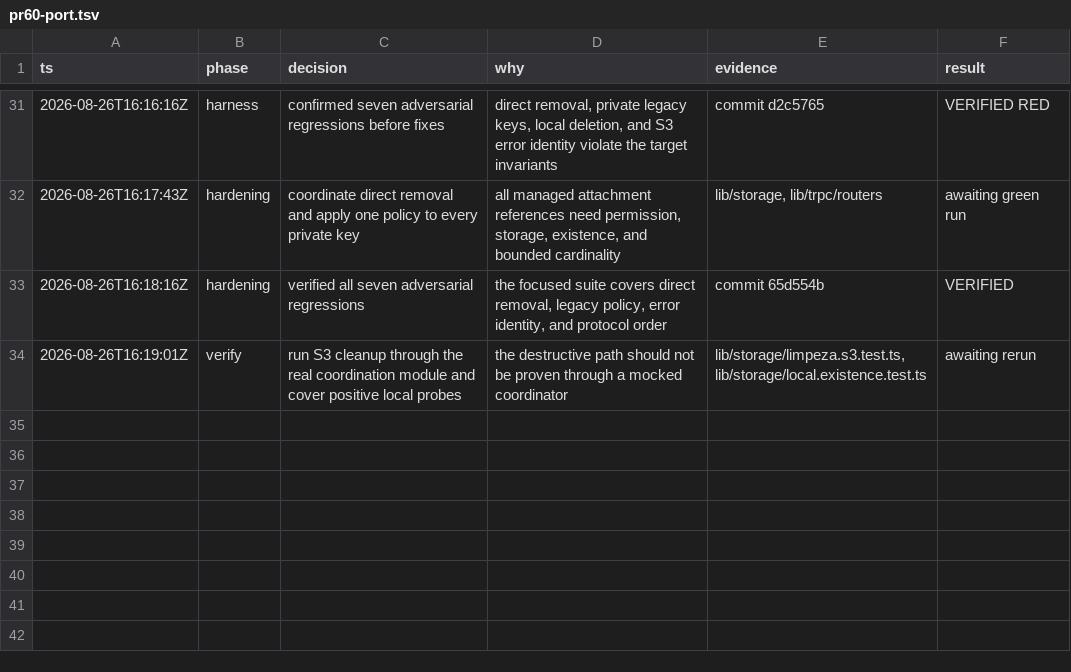
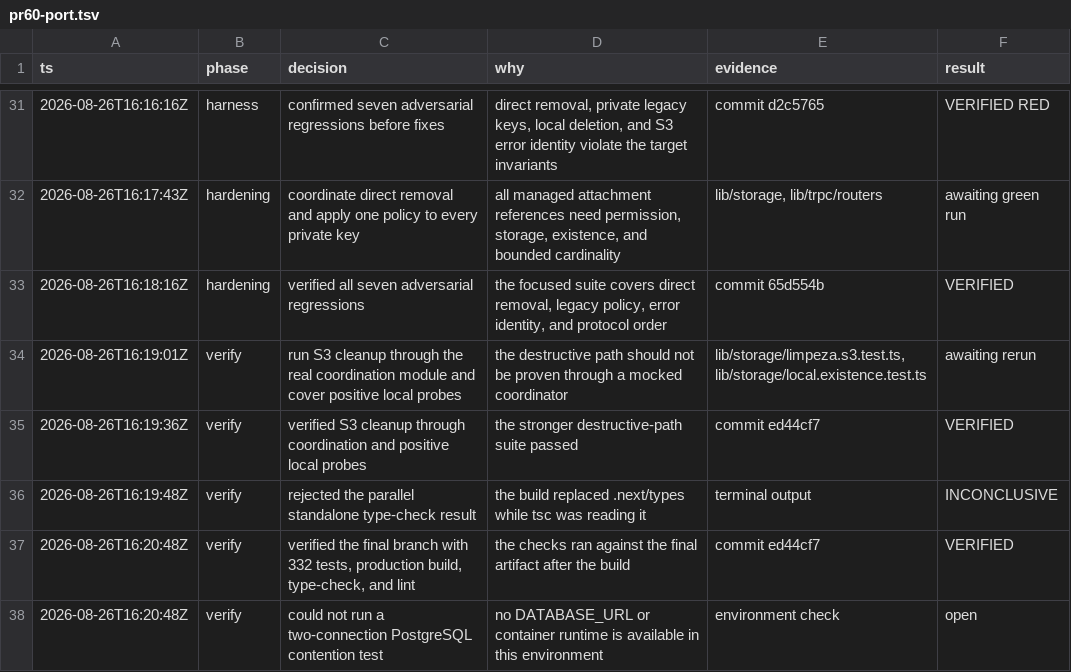
Before and after one commit to claudioorjunior/geronticare, a TSV file: .audit/pr60-port.tsv, drawn as a sheet; only a part is shown, gaps mark what is left out.

```diff
--- a/.audit/pr60-port.tsv
+++ b/.audit/pr60-port.tsv
@@ -34 +34,5 @@ ts	phase	decision	why	evidence	result
 2026-08-26T16:19:01Z	verify	run S3 cleanup through the real coordination module and cover positive local probes	the destructive path should not be proven through a mocked coordinator	lib/storage/limpeza.s3.test.ts, lib/storage/local.existence.test.ts	awaiting rerun
+2026-08-26T16:19:36Z	verify	verified S3 cleanup through coordination and positive local probes	the stronger destructive-path suite passed	commit ed44cf7	VERIFIED
+2026-08-26T16:19:48Z	verify	rejected the parallel standalone type-check result	the build replaced .next/types while tsc was reading it	terminal output	INCONCLUSIVE
+2026-08-26T16:20:48Z	verify	verified the final branch with 332 tests, production build, type-check, and lint	the checks ran against the final artifact after the build	commit ed44cf7	VERIFIED
+2026-08-26T16:20:48Z	verify	could not run a two-connection PostgreSQL contention test	no DATABASE_URL or container runtime is available in this environment	environment check	open
```
